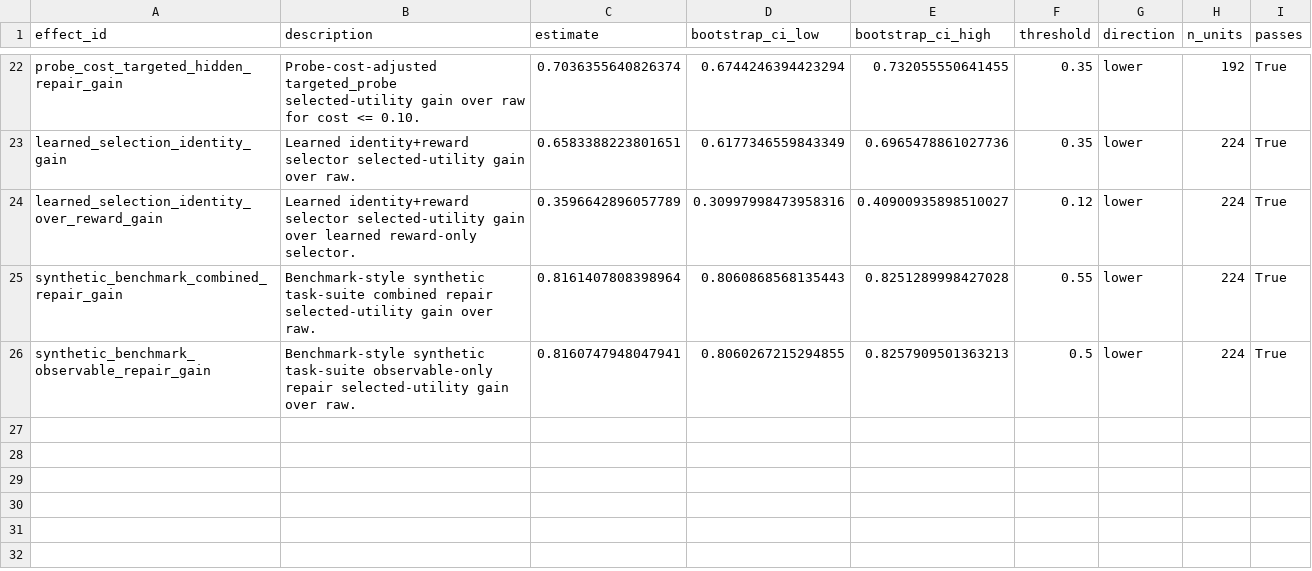
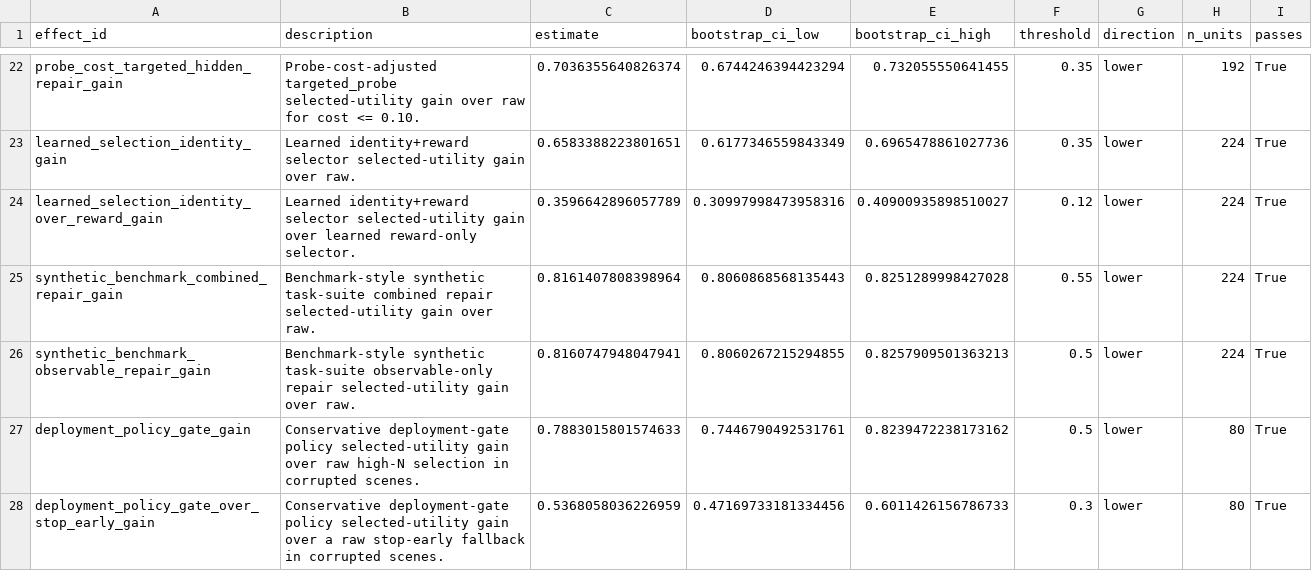
Before and after one commit to Jason-Wang313/object-centric-world-model, a CSV file: results/tables/statistical_audit.csv, drawn as a sheet; only a part is shown, gaps mark what is left out.

Commit message:
Add deployment gate policy evidence

```diff
--- a/results/tables/statistical_audit.csv
+++ b/results/tables/statistical_audit.csv
@@ -26 +26,3 @@ synthetic_benchmark_combined_repair_gain,Benchmark-style synthetic task-suite co
 synthetic_benchmark_observable_repair_gain,Benchmark-style synthetic task-suite observable-only repair selected-utility gain over raw.,0.8160747948047941,0.8060267215294855,0.8257909501363213,0.5,lower,224,True
+deployment_policy_gate_gain,Conservative deployment-gate policy selected-utility gain over raw high-N selection in corrupted scenes.,0.7883015801574633,0.7446790492531761,0.8239472238173162,0.5,lower,80,True
+deployment_policy_gate_over_stop_early_gain,Conservative deployment-gate policy selected-utility gain over a raw stop-early fallback in corrupted scenes.,0.5368058036226959,0.47169733181334456,0.6011426156786733,0.3,lower,80,True
```
Also changed, not shown: 25 other files.
